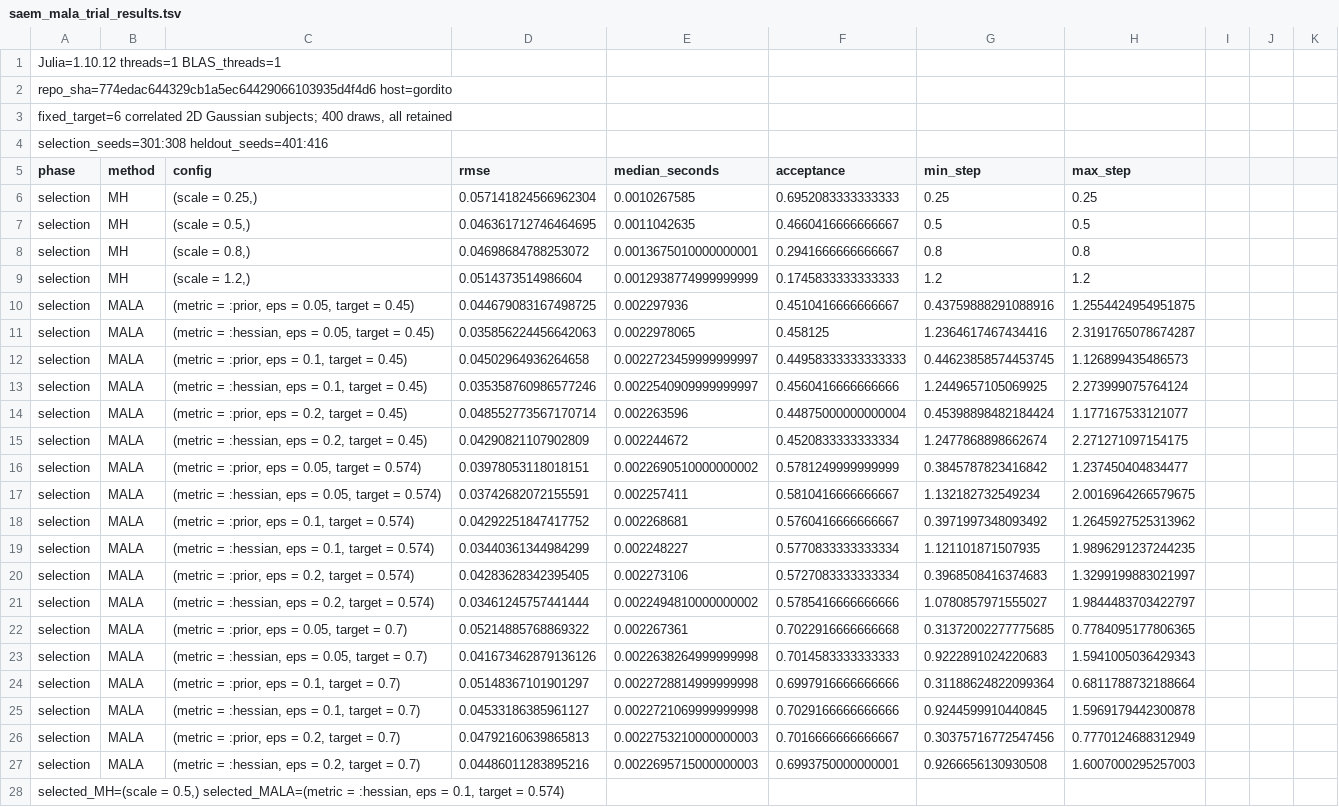
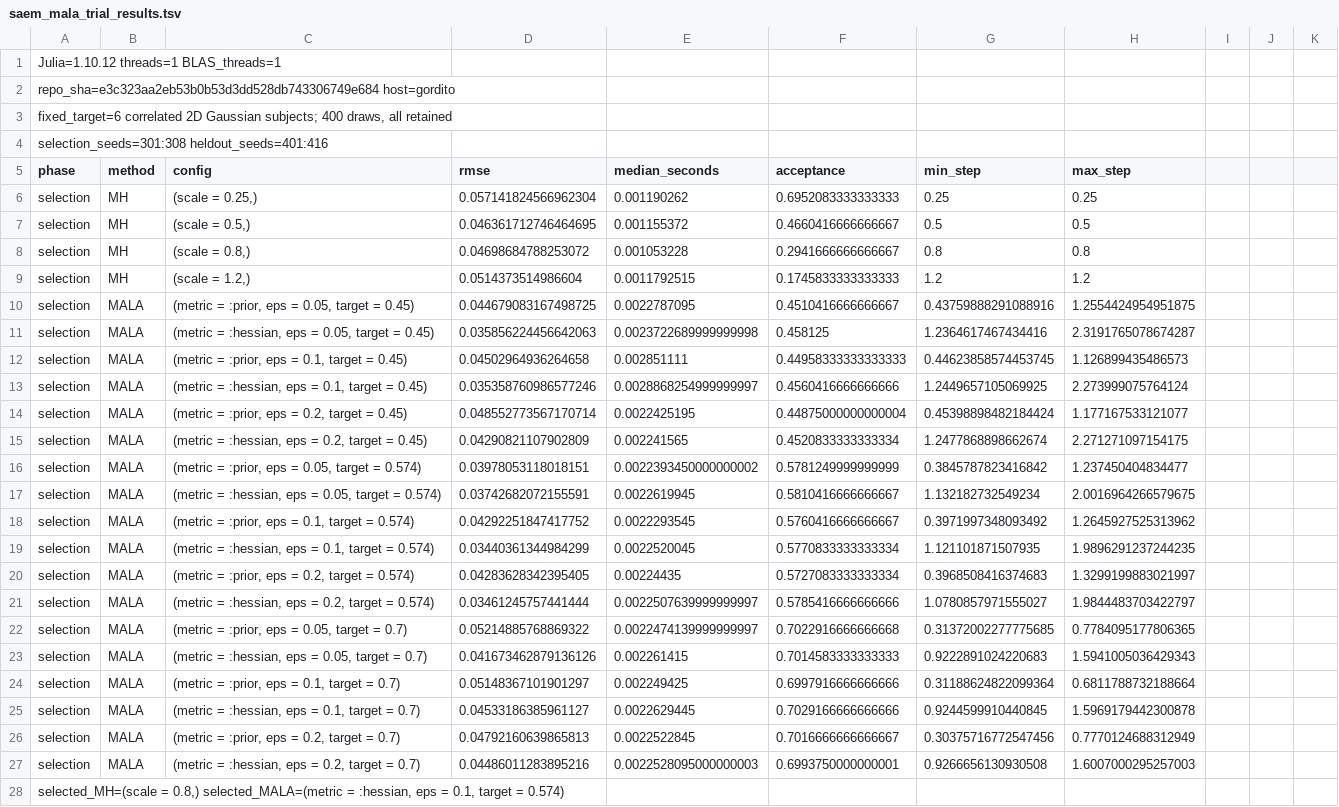
Before and after one commit to nsiccha/NLMEEstimation.jl, a TSV file: bench/saem_mala_trial_results.tsv, drawn as a sheet; only a part is shown; the diff covers the shown part only; the diff names each change by its address in the sheet, - before the commit and + after, or states it on an @@ line.

Commit message:
Refresh MALA benchmark with matched initialization timing

```diff
--- a/bench/saem_mala_trial_results.tsv
+++ b/bench/saem_mala_trial_results.tsv
-A2 (phase): repo_sha=774edac644329cb1a5ec64429066103935d4f4d6 host=gordito
+A2 (phase): repo_sha=e3c323aa2eb53b0b53d3dd528db743306749e684 host=gordito
-E6 (median_seconds): 0.0010267585
+E6 (median_seconds): 0.001190262
-E7 (median_seconds): 0.0011042635
+E7 (median_seconds): 0.001155372
-E8 (median_seconds): 0.0013675010000000001
+E8 (median_seconds): 0.001053228
-E9 (median_seconds): 0.0012938774999999999
+E9 (median_seconds): 0.0011792515
-E10 (median_seconds): 0.002297936
+E10 (median_seconds): 0.0022787095
-E11 (median_seconds): 0.0022978065
+E11 (median_seconds): 0.0023722689999999998
-E12 (median_seconds): 0.0022723459999999997
+E12 (median_seconds): 0.002851111
-E13 (median_seconds): 0.0022540909999999997
+E13 (median_seconds): 0.0028868254999999997
-E14 (median_seconds): 0.002263596
+E14 (median_seconds): 0.0022425195
-E15 (median_seconds): 0.002244672
+E15 (median_seconds): 0.002241565
-E16 (median_seconds): 0.0022690510000000002
+E16 (median_seconds): 0.0022393450000000002
-E17 (median_seconds): 0.002257411
+E17 (median_seconds): 0.0022619945
-E18 (median_seconds): 0.002268681
+E18 (median_seconds): 0.0022293545
-E19 (median_seconds): 0.002248227
+E19 (median_seconds): 0.0022520045
-E20 (median_seconds): 0.002273106
+E20 (median_seconds): 0.00224435
-E21 (median_seconds): 0.0022494810000000002
+E21 (median_seconds): 0.0022507639999999997
-E22 (median_seconds): 0.002267361
+E22 (median_seconds): 0.0022474139999999997
-E23 (median_seconds): 0.0022638264999999998
+E23 (median_seconds): 0.002261415
-E24 (median_seconds): 0.0022728814999999998
+E24 (median_seconds): 0.002249425
-E25 (median_seconds): 0.0022721069999999998
+E25 (median_seconds): 0.0022629445
-E26 (median_seconds): 0.0022753210000000003
+E26 (median_seconds): 0.0022522845
-E27 (median_seconds): 0.0022695715000000003
+E27 (median_seconds): 0.0022528095000000003
-A28 (phase): selected_MH=(scale = 0.5,) selected_MALA=(metric =…
+A28 (phase): selected_MH=(scale = 0.8,) selected_MALA=(metric =…
```
Also changed, not shown: 35 edited cells elsewhere in this file.
